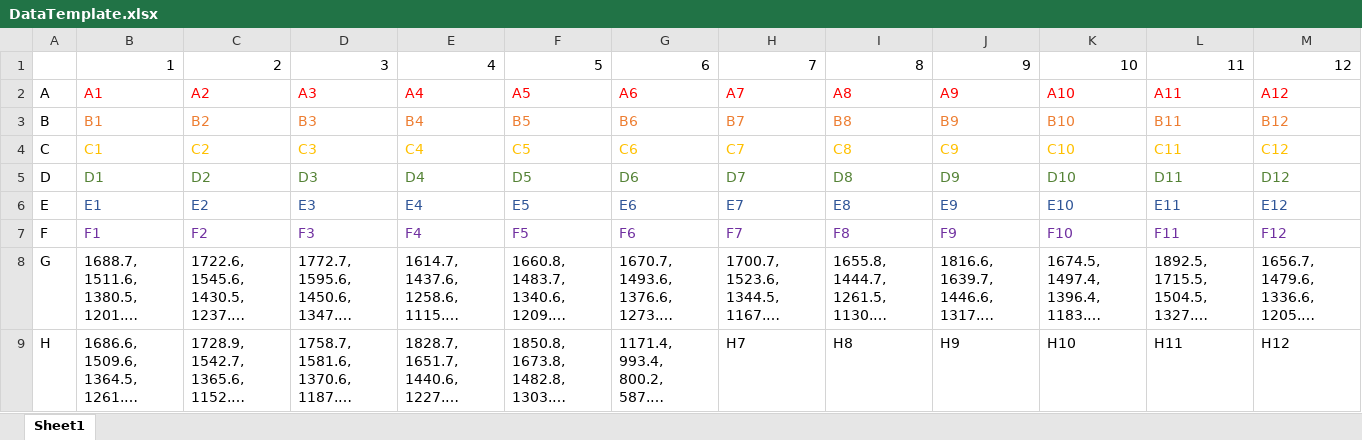
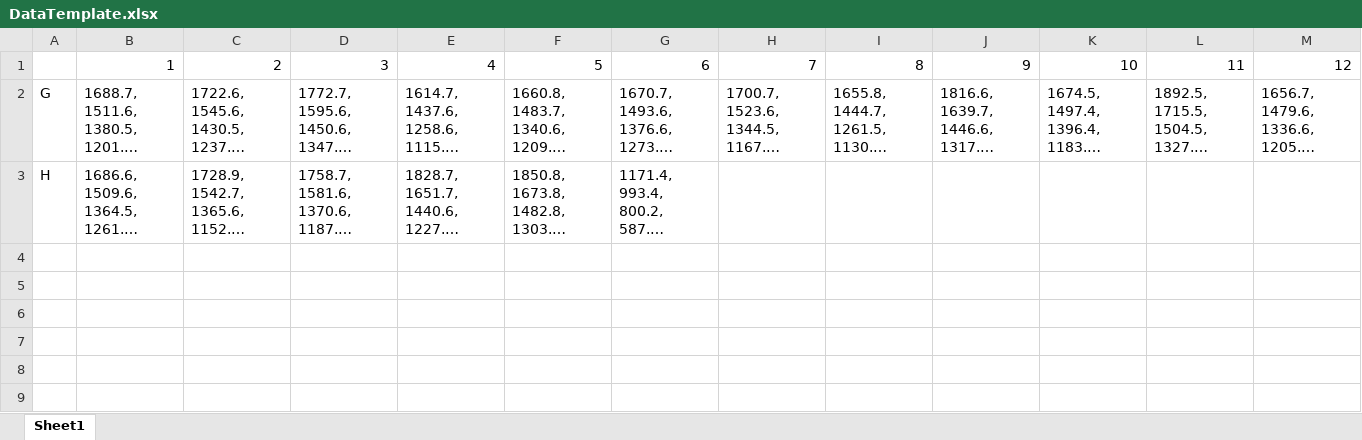
Before and after one commit to SarahMoor/CipherScripts, an Excel workbook: DataTemplate.xlsx, sheet Sheet1, drawn as a sheet; long unchanged cells end in …; values as stored, in another font and other column widths than the file's, no borders; removed rows and columns are numbered as before the commit, all else as after; the diff names each change by its address in the sheet, - before the commit and + after, or states it on an @@ line.

```diff
--- a/DataTemplate.xlsx (sheet Sheet1)
+++ b/DataTemplate.xlsx (sheet Sheet1)
-row 2: A | A1 | A2 | A3 | A4 | A5 | A6 | A7 | A8 | A9 | A10 | A11 | A12
-row 3: B | B1 | B2 | B3 | B4 | B5 | B6 | B7 | B8 | B9 | B10 | B11 | B12
-row 4: C | C1 | C2 | C3 | C4 | C5 | C6 | C7 | C8 | C9 | C10 | C11 | C12
-row 5: D | D1 | D2 | D3 | D4 | D5 | D6 | D7 | D8 | D9 | D10 | D11 | D12
-row 6: E | E1 | E2 | E3 | E4 | E5 | E6 | E7 | E8 | E9 | E10 | E11 | E12
-row 7: F | F1 | F2 | F3 | F4 | F5 | F6 | F7 | F8 | F9 | F10 | F11 | F12
-H3: H7
+H3: (empty)
-I3: H8
+I3: (empty)
-J3: H9
+J3: (empty)
-K3: H10
+K3: (empty)
-L3: H11
+L3: (empty)
-M3: H12
+M3: (empty)
```
Also changed, not shown: MonomerToHexCodes.xlsx, 2 other files.
